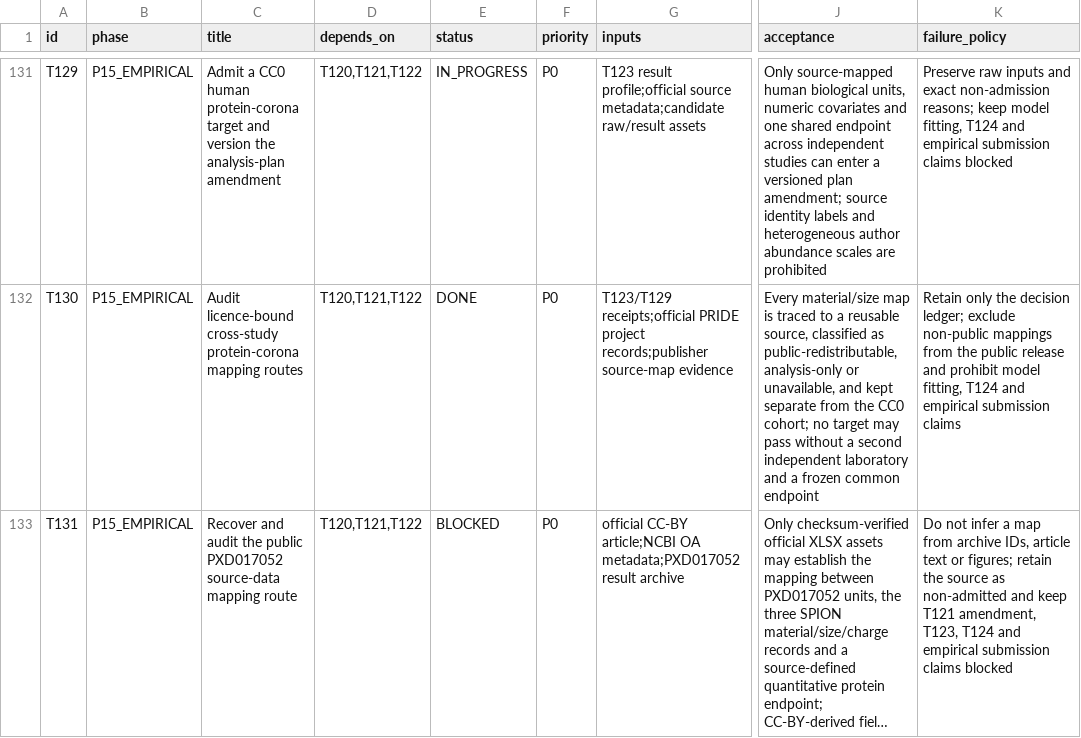
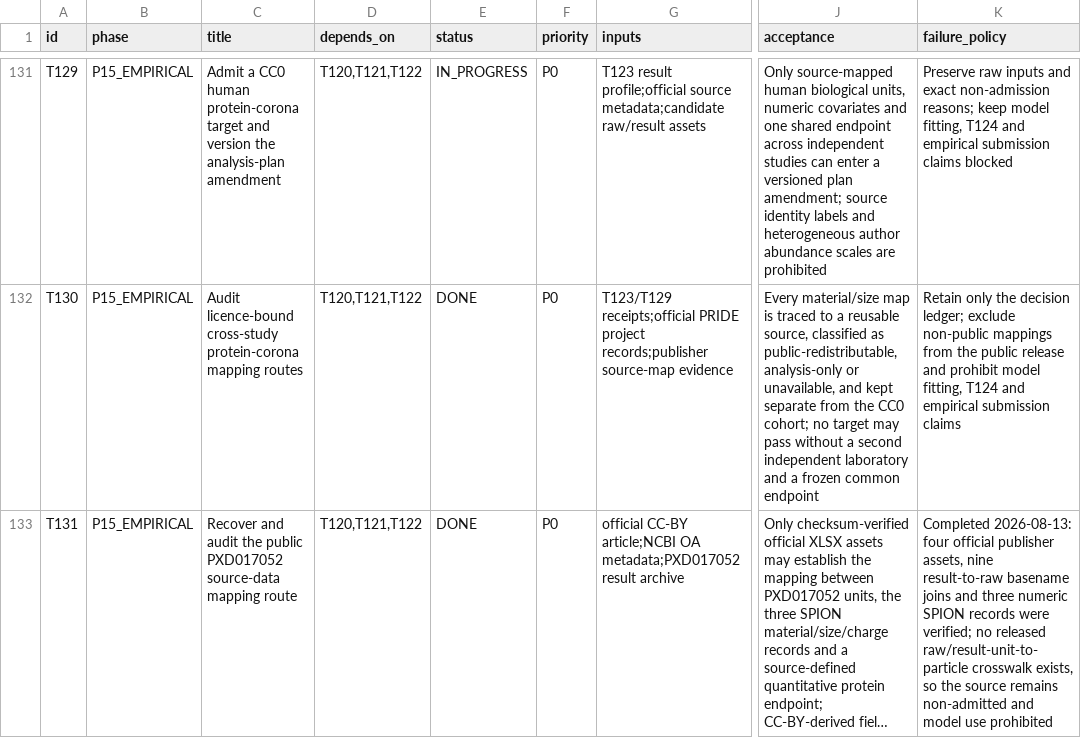
Before and after one commit to ahvsjags/BioInterfaceOS, a TSV file: TASKS.tsv, drawn as a sheet; only a part is shown, gaps mark what is left out; long unchanged cells end in …; the diff names each change by its address in the sheet, - before the commit and + after, or states it on an @@ line.

Commit message:
Audit PXD017052 public source mapping route

```diff
--- a/TASKS.tsv
+++ b/TASKS.tsv
-E133 (status): BLOCKED
+E133 (status): DONE
-K133 (failure_policy): Do not infer a map from archive IDs, article text or figures; retain the source as non-admitted and keep T121 amendment, T123, T124 and empirical submission claims blocked
+K133 (failure_policy): Completed 2026-08-13: four official publisher assets, nine result-to-raw basename joins and three numeric SPION records were verified; no released raw/result-unit-to-particle crosswalk exists, so the source remains non-admitted and model use prohibited
```
Also changed, not shown: 29 other files.
